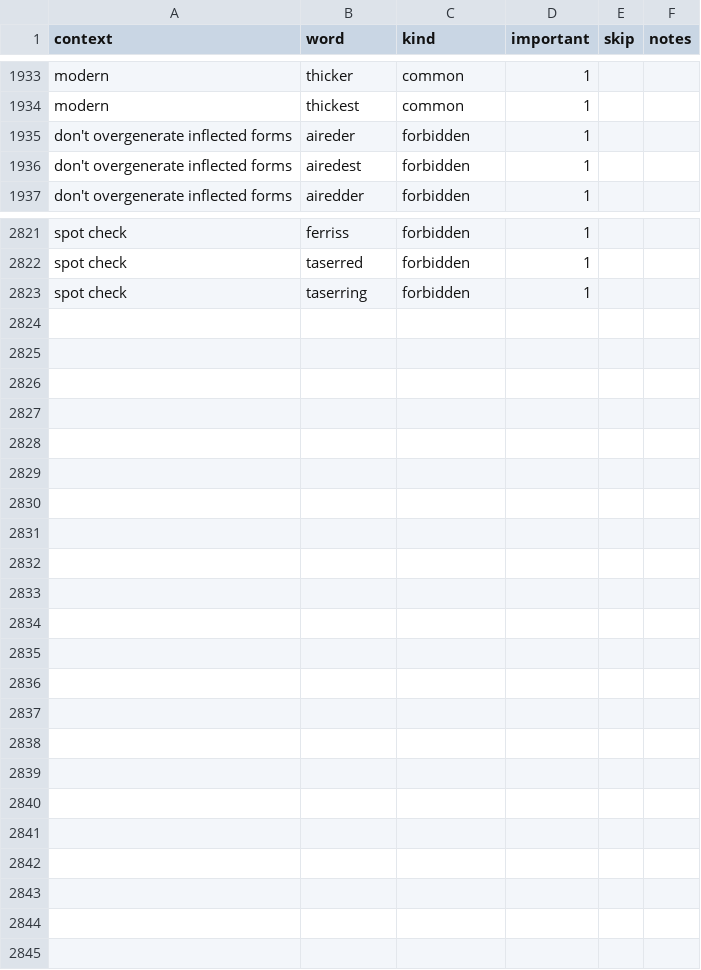
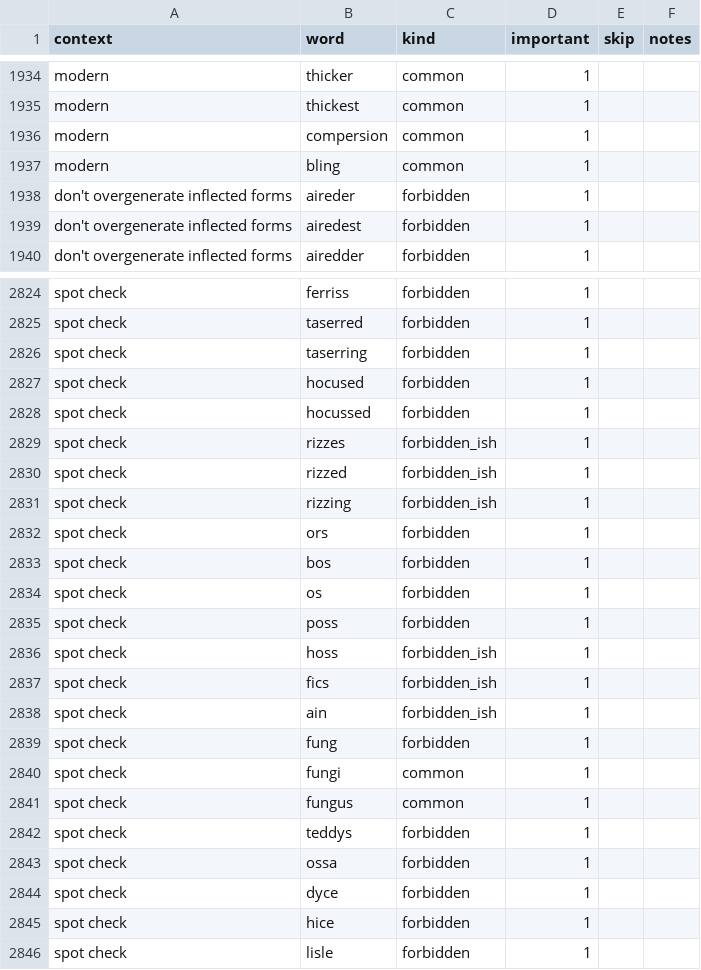
Before and after one commit to paceheart/rhymecrime, a CSV file: spec/rarity.csv, drawn as a sheet; only a part is shown, gaps mark what is left out; the diff covers the shown part only; the diff names each change by its address in the sheet, - before the commit and + after, or states it on an @@ line.

```diff
--- a/spec/rarity.csv
+++ b/spec/rarity.csv
+row 1936: modern | compersion | common | 1
+row 1937: modern | bling | common | 1
+row 2827: spot check | hocused | forbidden | 1
+row 2828: spot check | hocussed | forbidden | 1
+row 2829: spot check | rizzes | forbidden_ish | 1
+row 2830: spot check | rizzed | forbidden_ish | 1
+row 2831: spot check | rizzing | forbidden_ish | 1
+row 2832: spot check | ors | forbidden | 1
+row 2833: spot check | bos | forbidden | 1
+row 2834: spot check | os | forbidden | 1
+row 2835: spot check | poss | forbidden | 1
+row 2836: spot check | hoss | forbidden_ish | 1
+row 2837: spot check | fics | forbidden_ish | 1
+row 2838: spot check | ain | forbidden_ish | 1
+row 2839: spot check | fung | forbidden | 1
+row 2840: spot check | fungi | common | 1
+row 2841: spot check | fungus | common | 1
+row 2842: spot check | teddys | forbidden | 1
+row 2843: spot check | ossa | forbidden | 1
+row 2844: spot check | dyce | forbidden | 1
+row 2845: spot check | hice | forbidden | 1
+row 2846: spot check | lisle | forbidden | 1
```
Also changed, not shown: 1 added row elsewhere in this file, spec/related.csv, 5 other files.
